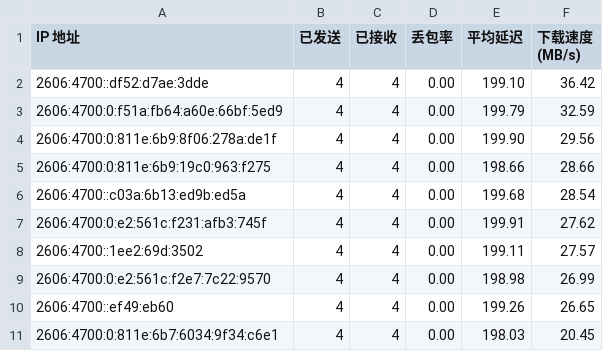
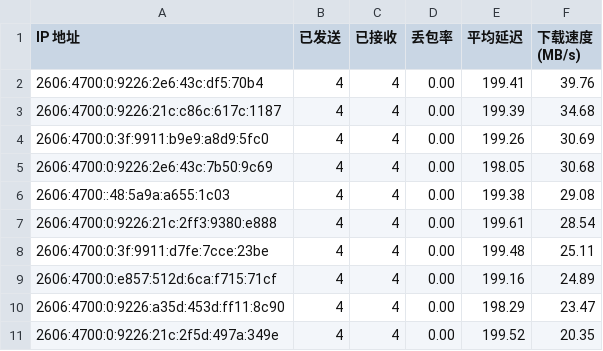
Before and after one commit to xiaowei0605/IPDB, a CSV file: BestCF/ipv6.csv, drawn as a sheet.

Commit message:
Update BestCF/ipv6.csv - 2026-09-07 07:07:36

```diff
--- a/BestCF/ipv6.csv
+++ b/BestCF/ipv6.csv
@@ -1,11 +1,11 @@
 IP 地址,已发送,已接收,丢包率,平均延迟,下载速度 (MB/s)
-2606:4700::df52:d7ae:3dde,4,4,0.00,199.10,36.42
-2606:4700:0:f51a:fb64:a60e:66bf:5ed9,4,4,0.00,199.79,32.59
-2606:4700:0:811e:6b9:8f06:278a:de1f,4,4,0.00,199.90,29.56
-2606:4700:0:811e:6b9:19c0:963:f275,4,4,0.00,198.66,28.66
-2606:4700::c03a:6b13:ed9b:ed5a,4,4,0.00,199.68,28.54
-2606:4700:0:e2:561c:f231:afb3:745f,4,4,0.00,199.91,27.62
-2606:4700::1ee2:69d:3502,4,4,0.00,199.11,27.57
-2606:4700:0:e2:561c:f2e7:7c22:9570,4,4,0.00,198.98,26.99
-2606:4700::ef49:eb60,4,4,0.00,199.26,26.65
-2606:4700:0:811e:6b7:6034:9f34:c6e1,4,4,0.00,198.03,20.45
+2606:4700:0:9226:2e6:43c:df5:70b4,4,4,0.00,199.41,39.76
+2606:4700:0:9226:21c:c86c:617c:1187,4,4,0.00,199.39,34.68
+2606:4700:0:3f:9911:b9e9:a8d9:5fc0,4,4,0.00,199.26,30.69
+2606:4700:0:9226:2e6:43c:7b50:9c69,4,4,0.00,198.05,30.68
+2606:4700::48:5a9a:a655:1c03,4,4,0.00,199.38,29.08
+2606:4700:0:9226:21c:2ff3:9380:e888,4,4,0.00,199.61,28.54
+2606:4700:0:3f:9911:d7fe:7cce:23be,4,4,0.00,199.48,25.11
+2606:4700:0:e857:512d:6ca:f715:71cf,4,4,0.00,199.16,24.89
+2606:4700:0:9226:a35d:453d:ff11:8c90,4,4,0.00,198.29,23.47
+2606:4700:0:9226:21c:2f5d:497a:349e,4,4,0.00,199.52,20.35
```
